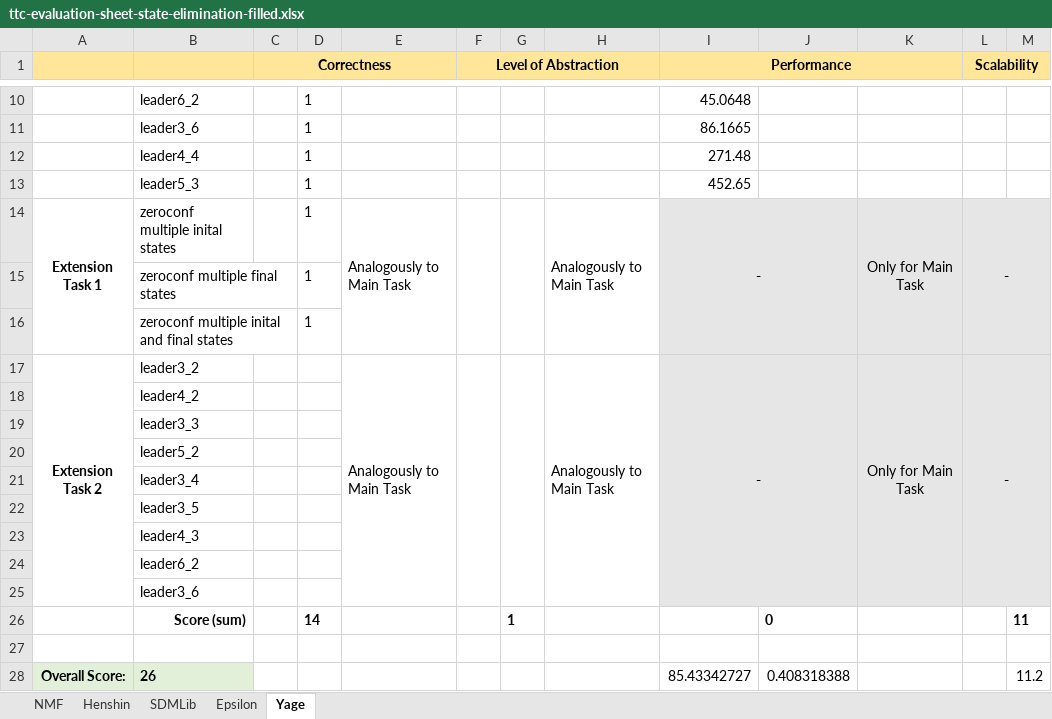
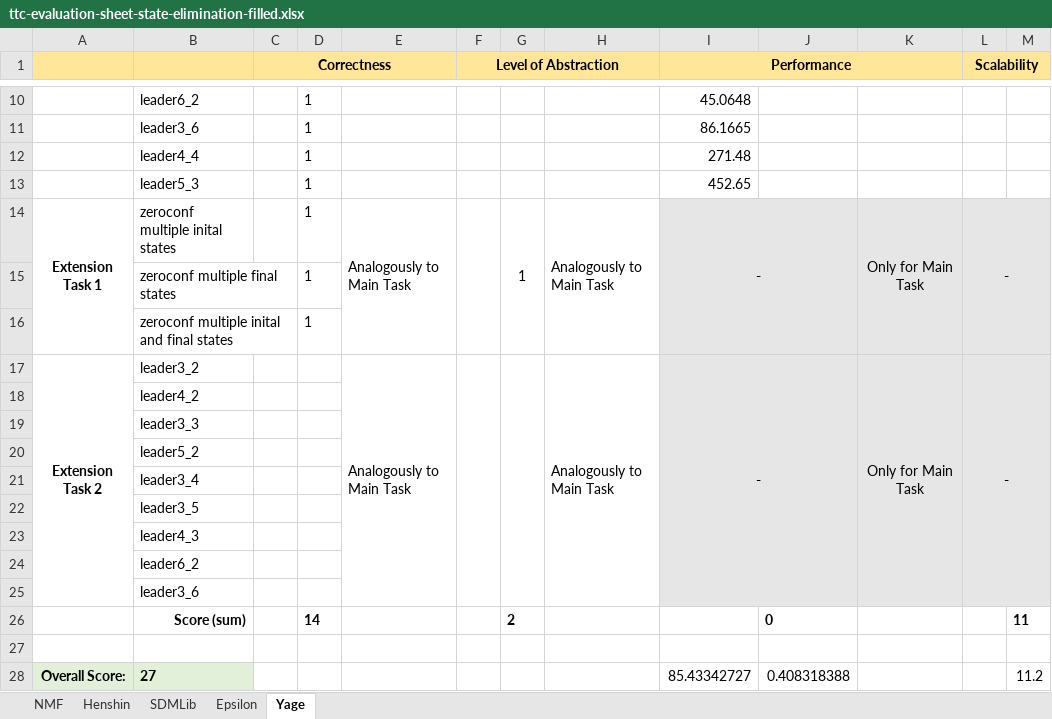
Before and after one commit to TransformationToolContest/ttc_website, an Excel workbook: source/solutions/stateElimination/ttc-evaluation-sheet-state-elimination-filled.xlsx, sheet Yage, drawn as a sheet; only a part is shown, gaps mark what is left out; values as stored, in another font and other column widths than the file's, no borders; the diff names each change by its address in the sheet, - before the commit and + after, or states it on an @@ line.

```diff
--- a/source/solutions/stateElimination/ttc-evaluation-sheet-state-elimination-filled.xlsx (sheet Yage)
+++ b/source/solutions/stateElimination/ttc-evaluation-sheet-state-elimination-filled.xlsx (sheet Yage)
-G14: (empty)
+G14: 1
-G26: 1
+G26: 2
-B28: 26
+B28: 27
```
Also changed, not shown: sheet Epsilon.
